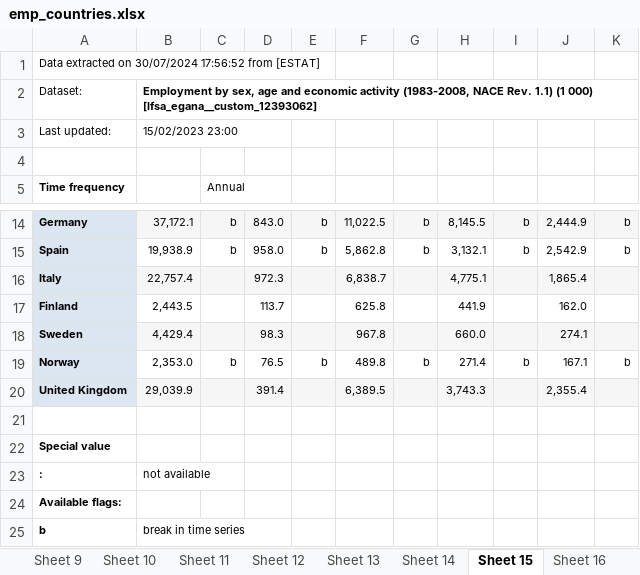
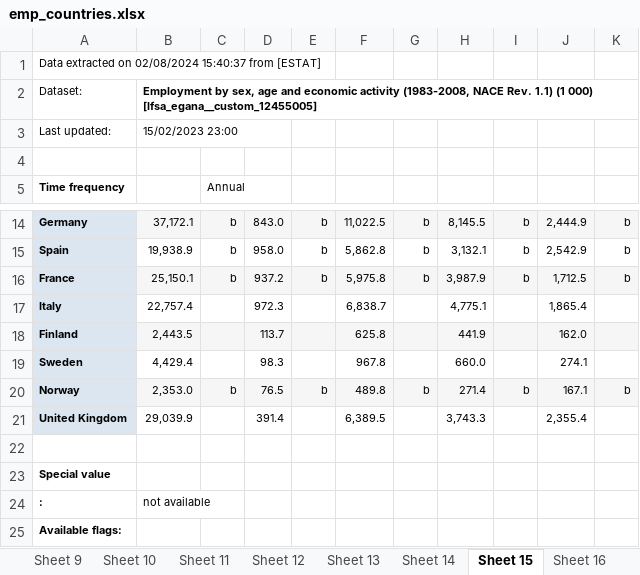
Before and after one commit to AML98/AutoEmp, an Excel workbook: raw_data/eurostat/emp_countries.xlsx, sheet Sheet 15, drawn as a sheet; only a part is shown, gaps mark what is left out; the shorter side is filled out with more unchanged rows; values as stored, in another font and other column widths than the file's, no borders; addresses are those after the commit; the diff names each change by its address in the sheet, - before the commit and + after, or states it on an @@ line.

```diff
--- a/raw_data/eurostat/emp_countries.xlsx (sheet Sheet 15)
+++ b/raw_data/eurostat/emp_countries.xlsx (sheet Sheet 15)
-A1: …extracted on 30/07/2024 17:56:52 from [ESTAT]
+A1: …extracted on 02/08/2024 15:40:37 from [ESTAT]
-B2: …(1 000) [lfsa_egana__custom_12393062]
+B2: …(1 000) [lfsa_egana__custom_12455005]
+row 16: France | 25,150.1 | b | 937.2 | b | 5,975.8 | b | 3,987.9 | b | 1,712.5 | b
-B17:K17 fill: #F6F6F6
+B17:K17 fill: none
-B18:K18 fill: none
+B18:K18 fill: #F6F6F6
-B19:K19 fill: #F6F6F6
+B19:K19 fill: none
-B20:K20 fill: none
+B20:K20 fill: #F6F6F6
-B21:K21 fill: #F6F6F6
+B21:K21 fill: none
```
Also changed, not shown: sheet Sheet 14, sheet Sheet 12, sheet Sheet 16, sheet Sheet 1, sheet Sheet 8, sheet Sheet 2, 12 more sheets, 26 other files.
